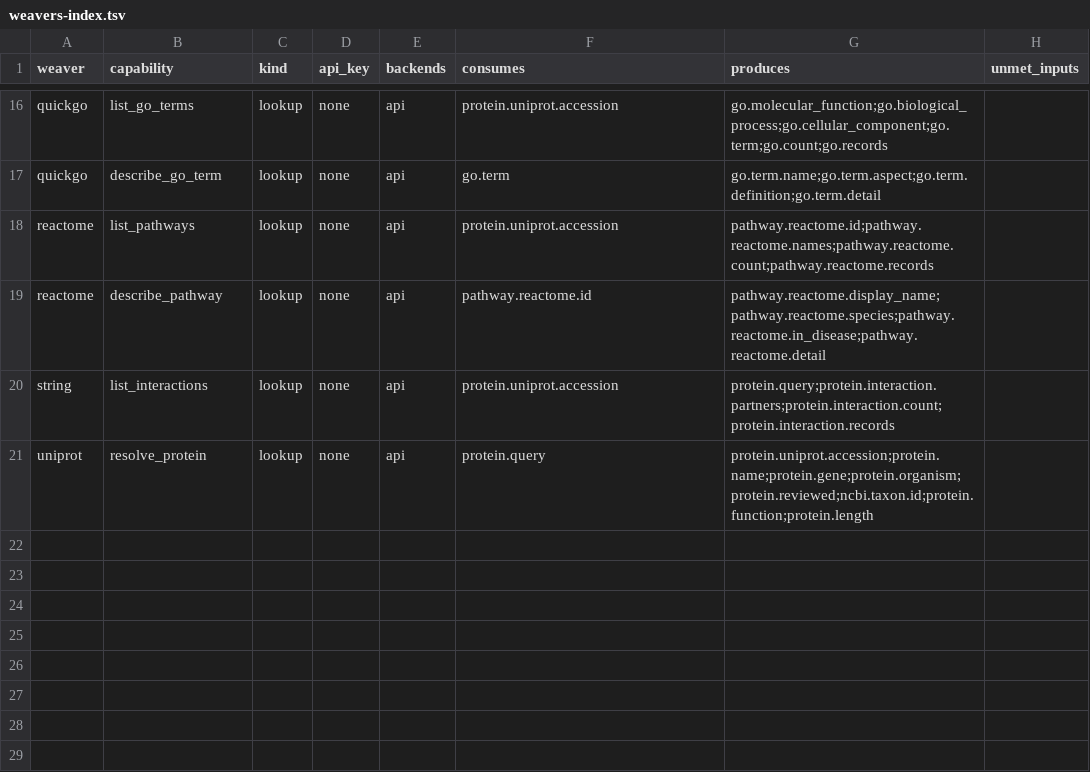
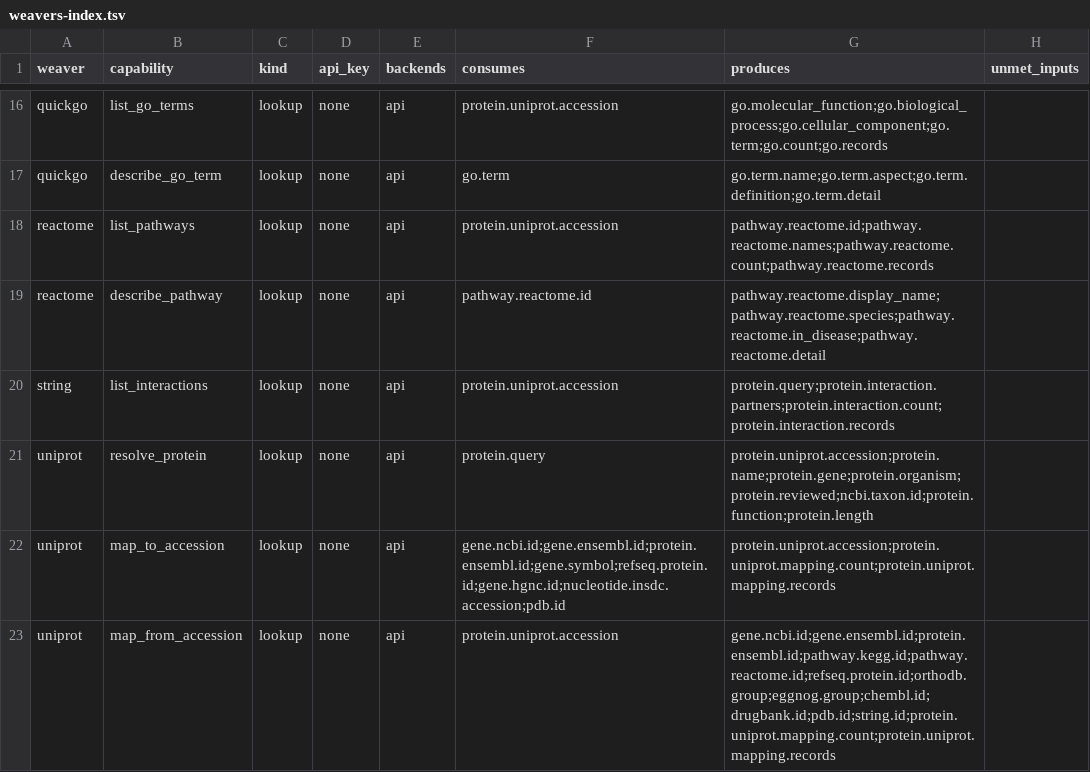
Before and after one commit to rafaelmdc/braidworks, a TSV file: docs/weavers-index.tsv, drawn as a sheet; only a part is shown, gaps mark what is left out.

Commit message:
docs(view): rewrite key descriptions as plain strand flows + embed a real hero braid
- keys.py/index.py: ~150 type descriptions rewritten short and concrete,
  dropping certainty/quality/meta hedging; each reads as one value in the flow
- make view now defaults to a descriptor-final hero braid (protein.query ->
  Reactome pathways + GO biological processes), not a raw id dump
- regenerate docs/keys-index.md, weavers-index.tsv, braidworks-network.html
- weaverkit 0.3.5 -> 0.3.6

```diff
--- a/docs/weavers-index.tsv
+++ b/docs/weavers-index.tsv
@@ -21 +21,3 @@ string	list_interactions	lookup	none	api	protein.uniprot.accession	protein.query
 uniprot	resolve_protein	lookup	none	api	protein.query	protein.uniprot.accession;protein.name;protein.gene;protein.organism;protein.reviewed;ncbi.taxon.id;protein.function;protein.length	
+uniprot	map_to_accession	lookup	none	api	gene.ncbi.id;gene.ensembl.id;protein.ensembl.id;gene.symbol;refseq.protein.id;gene.hgnc.id;nucleotide.insdc.accession;pdb.id	protein.uniprot.accession;protein.uniprot.mapping.count;protein.uniprot.mapping.records	
+uniprot	map_from_accession	lookup	none	api	protein.uniprot.accession	gene.ncbi.id;gene.ensembl.id;protein.ensembl.id;pathway.kegg.id;pathway.reactome.id;refseq.protein.id;orthodb.group;eggnog.group;chembl.id;drugbank.id;pdb.id;string.id;protein.uniprot.mapping.count;protein.uniprot.mapping.records	
```
Also changed, not shown: 7 other files.
